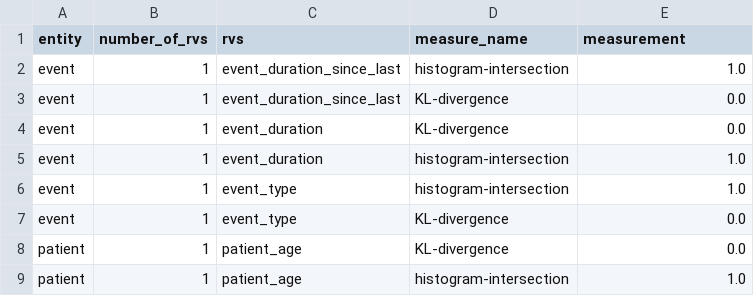
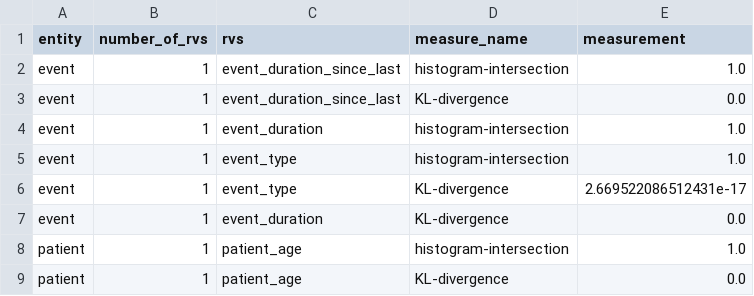
Before and after one commit to ropeless/synthorus, a CSV file: docs/output_directory/demo_reports/reports/utility_results.csv, drawn as a sheet.

```diff
--- a/docs/output_directory/demo_reports/reports/utility_results.csv
+++ b/docs/output_directory/demo_reports/reports/utility_results.csv
@@ -3,7 +3,7 @@ event,1,event_duration_since_last,histogram-intersection,1.0
 event,1,event_duration_since_last,KL-divergence,0.0
-event,1,event_duration,KL-divergence,0.0
 event,1,event_duration,histogram-intersection,1.0
 event,1,event_type,histogram-intersection,1.0
-event,1,event_type,KL-divergence,0.0
+event,1,event_type,KL-divergence,2.669522086512431e-17
+event,1,event_duration,KL-divergence,0.0
+patient,1,patient_age,histogram-intersection,1.0
 patient,1,patient_age,KL-divergence,0.0
-patient,1,patient_age,histogram-intersection,1.0
```
Also changed, not shown: docs/output_directory/csv_recorder_output/event.csv, docs/output_directory/demo_reports/reports/crosstabs.csv, 25 other files.
